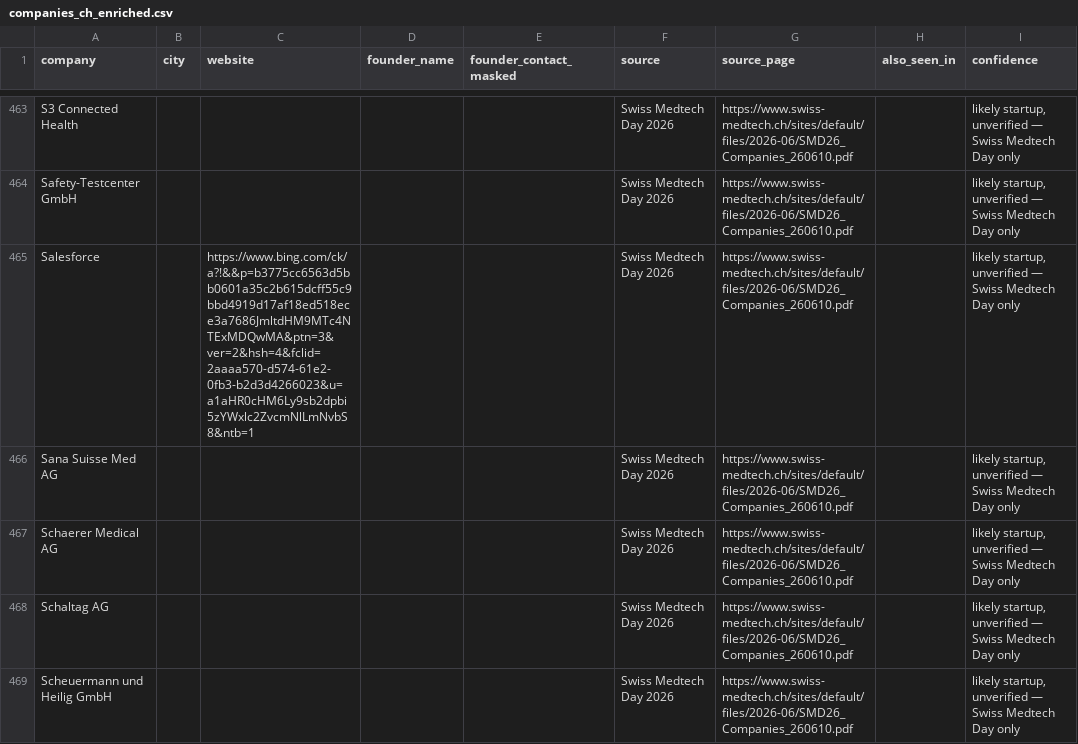
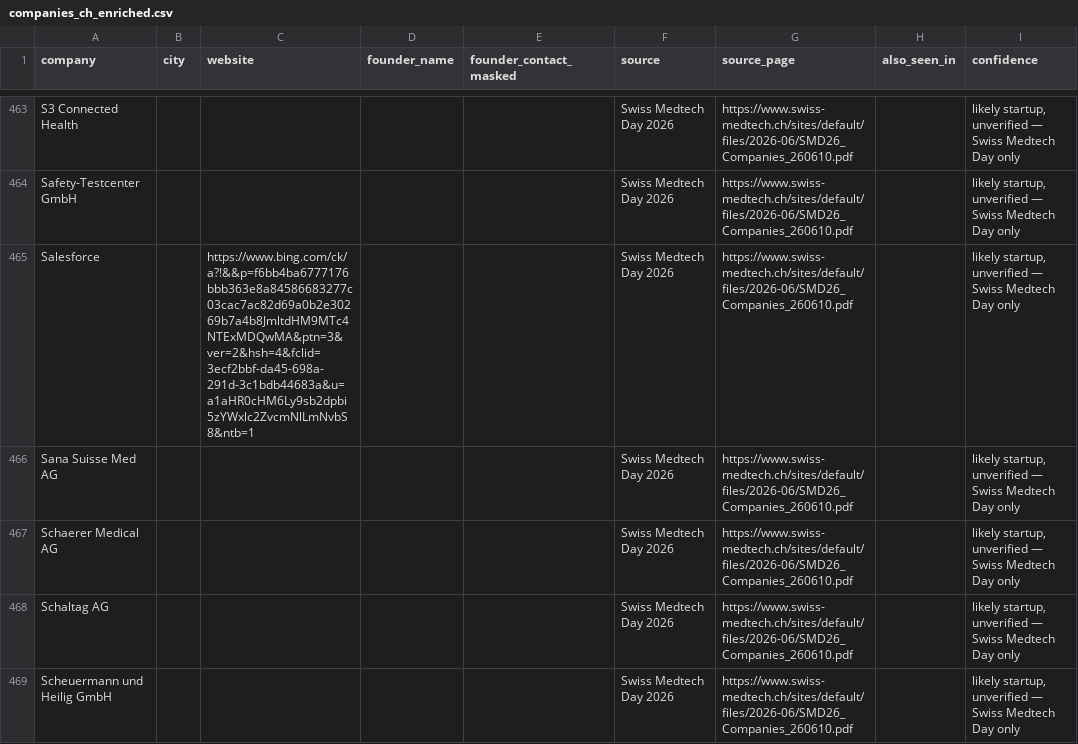
Before and after one commit to rajnet70/punjab_medical_leads, a CSV file: companies_ch_enriched.csv, drawn as a sheet; only a part is shown, gaps mark what is left out; the diff covers the shown part only; the diff names each change by its address in the sheet, - before the commit and + after, or states it on an @@ line.

```diff
--- a/companies_ch_enriched.csv
+++ b/companies_ch_enriched.csv
-C465 (website): https://www.bing.com/ck/a?!&&p=b3775cc6563d5bb0601a35c2b615dcff55c9bbd4919d17af18ed518ece3a7686JmltdHM9MTc4NTExMDQwMA&ptn=3&ver=2&hsh=4&fclid=2aaaa570-d574-61e2-0fb3-b2d3d4266023&u=a1aHR0cHM6Ly9sb2dpbi5zYWxlc2ZvcmNlLmNvbS8&ntb=1
+C465 (website): https://www.bing.com/ck/a?!&&p=f6bb4ba6777176bbb363e8a84586683277c03cac7ac82d69a0b2e30269b7a4b8JmltdHM9MTc4NTExMDQwMA&ptn=3&ver=2&hsh=4&fclid=3ecf2bbf-da45-698a-291d-3c1bdb44683a&u=a1aHR0cHM6Ly9sb2dpbi5zYWxlc2ZvcmNlLmNvbS8&ntb=1
```
Also changed, not shown: 115 edited cells elsewhere in this file, 1 other file.
